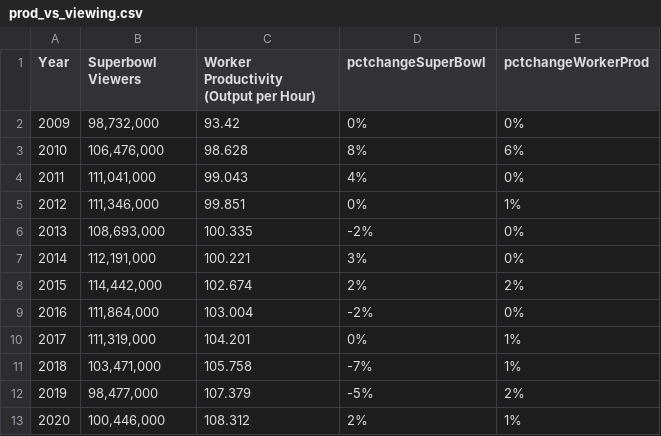
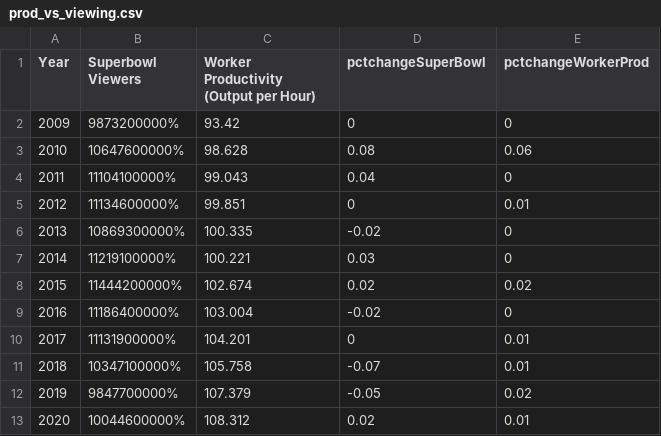
Before and after one commit to carmen-canedo/stat-412-final-project, a CSV file: data/productivity-data/prod_vs_viewing.csv, drawn as a sheet; the diff names each change by its address in the sheet, - before the commit and + after, or states it on an @@ line.

```diff
--- a/data/productivity-data/prod_vs_viewing.csv
+++ b/data/productivity-data/prod_vs_viewing.csv
-B2 (Superbowl Viewers): 98,732,000
+B2 (Superbowl Viewers): 9873200000%
-D2 (pctchangeSuperBowl): 0%
+D2 (pctchangeSuperBowl): 0
-E2 (pctchangeWorkerProd): 0%
+E2 (pctchangeWorkerProd): 0
-B3 (Superbowl Viewers): 106,476,000
+B3 (Superbowl Viewers): 10647600000%
-D3 (pctchangeSuperBowl): 8%
+D3 (pctchangeSuperBowl): 0.08
-E3 (pctchangeWorkerProd): 6%
+E3 (pctchangeWorkerProd): 0.06
-B4 (Superbowl Viewers): 111,041,000
+B4 (Superbowl Viewers): 11104100000%
-D4 (pctchangeSuperBowl): 4%
+D4 (pctchangeSuperBowl): 0.04
-E4 (pctchangeWorkerProd): 0%
+E4 (pctchangeWorkerProd): 0
-B5 (Superbowl Viewers): 111,346,000
+B5 (Superbowl Viewers): 11134600000%
-D5 (pctchangeSuperBowl): 0%
+D5 (pctchangeSuperBowl): 0
-E5 (pctchangeWorkerProd): 1%
+E5 (pctchangeWorkerProd): 0.01
-B6 (Superbowl Viewers): 108,693,000
+B6 (Superbowl Viewers): 10869300000%
-D6 (pctchangeSuperBowl): -2%
+D6 (pctchangeSuperBowl): -0.02
-E6:E7 (pctchangeWorkerProd): 0%
+E6:E7 (pctchangeWorkerProd): 0
-B7 (Superbowl Viewers): 112,191,000
+B7 (Superbowl Viewers): 11219100000%
-D7 (pctchangeSuperBowl): 3%
+D7 (pctchangeSuperBowl): 0.03
-B8 (Superbowl Viewers): 114,442,000
+B8 (Superbowl Viewers): 11444200000%
-D8 (pctchangeSuperBowl): 2%
+D8 (pctchangeSuperBowl): 0.02
-E8 (pctchangeWorkerProd): 2%
+E8 (pctchangeWorkerProd): 0.02
-B9 (Superbowl Viewers): 111,864,000
+B9 (Superbowl Viewers): 11186400000%
-D9 (pctchangeSuperBowl): -2%
+D9 (pctchangeSuperBowl): -0.02
-E9 (pctchangeWorkerProd): 0%
+E9 (pctchangeWorkerProd): 0
-B10 (Superbowl Viewers): 111,319,000
+B10 (Superbowl Viewers): 11131900000%
-D10 (pctchangeSuperBowl): 0%
+D10 (pctchangeSuperBowl): 0
-E10:E11 (pctchangeWorkerProd): 1%
+E10:E11 (pctchangeWorkerProd): 0.01
-B11 (Superbowl Viewers): 103,471,000
+B11 (Superbowl Viewers): 10347100000%
-D11 (pctchangeSuperBowl): -7%
+D11 (pctchangeSuperBowl): -0.07
-B12 (Superbowl Viewers): 98,477,000
+B12 (Superbowl Viewers): 9847700000%
-D12 (pctchangeSuperBowl): -5%
+D12 (pctchangeSuperBowl): -0.05
-E12 (pctchangeWorkerProd): 2%
+E12 (pctchangeWorkerProd): 0.02
-B13 (Superbowl Viewers): 100,446,000
+B13 (Superbowl Viewers): 10044600000%
-D13 (pctchangeSuperBowl): 2%
+D13 (pctchangeSuperBowl): 0.02
-E13 (pctchangeWorkerProd): 1%
+E13 (pctchangeWorkerProd): 0.01
```
Also changed, not shown: 2 other files.
